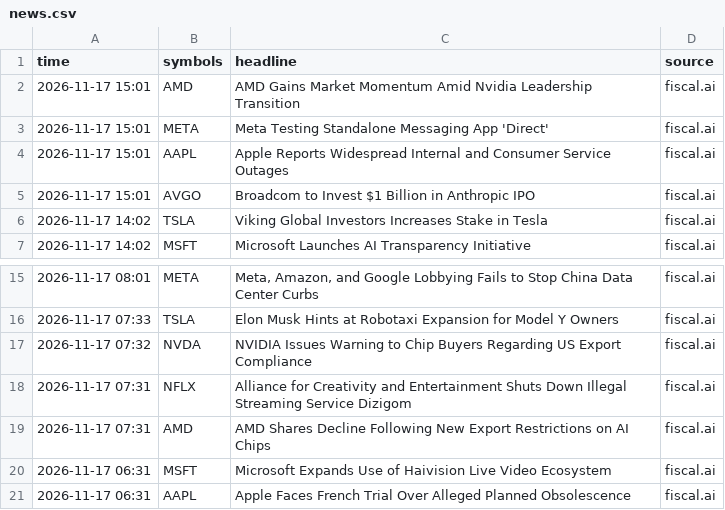
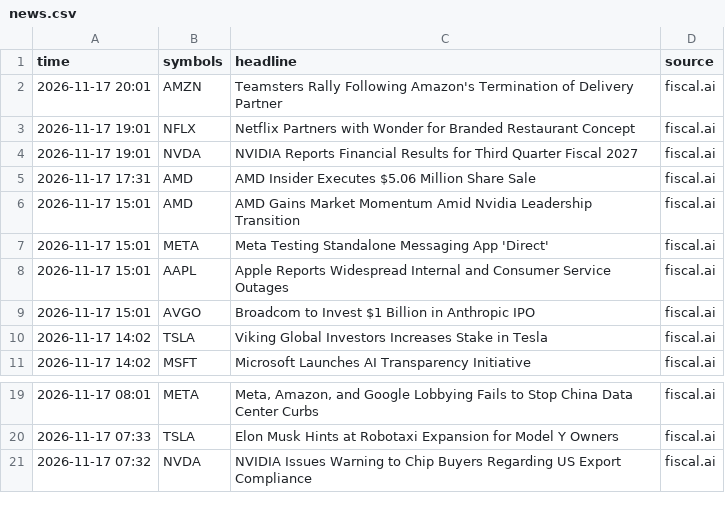
Before and after one commit to jones-benjam/alpaca-options-bot, a CSV file: memory/news.csv, drawn as a sheet; only a part is shown, gaps mark what is left out; removed rows and columns are numbered as before the commit, all else as after; the diff names each change by its address in the sheet, - before the commit and + after, or states it on an @@ line.

```diff
--- a/memory/news.csv
+++ b/memory/news.csv
+row 2: 2026-11-17 20:01 | AMZN | Teamsters Rally Following Amazon's Termination of Delivery Partner | fiscal.ai
+row 3: 2026-11-17 19:01 | NFLX | Netflix Partners with Wonder for Branded Restaurant Concept | fiscal.ai
+row 4: 2026-11-17 19:01 | NVDA | NVIDIA Reports Financial Results for Third Quarter Fiscal 2027 | fiscal.ai
+row 5: 2026-11-17 17:31 | AMD | AMD Insider Executes $5.06 Million Share Sale | fiscal.ai
-row 18: 2026-11-17 07:31 | NFLX | Alliance for Creativity and Entertainment Shuts Down Illegal Streaming Service Dizigom | fiscal.ai
-row 19: 2026-11-17 07:31 | AMD | AMD Shares Decline Following New Export Restrictions on AI Chips | fiscal.ai
-row 20: 2026-11-17 06:31 | MSFT | Microsoft Expands Use of Haivision Live Video Ecosystem | fiscal.ai
-row 21: 2026-11-17 06:31 | AAPL | Apple Faces French Trial Over Alleged Planned Obsolescence | fiscal.ai
```
Also changed, not shown: memory/candidates.csv, memory/market.csv, 3 other files.
